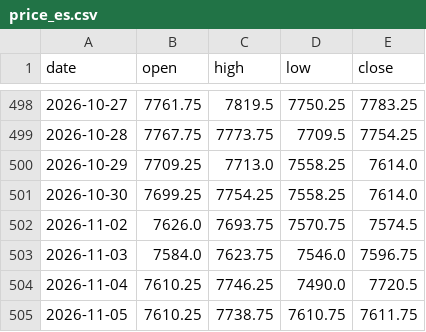
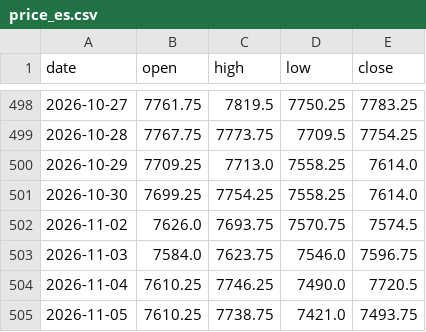
Before and after one commit to Allenvip1/G-F-U-T-2, a CSV file: data/price_es.csv, drawn as a sheet; only a part is shown, gaps mark what is left out.

```diff
--- a/data/price_es.csv
+++ b/data/price_es.csv
@@ -504,2 +504,2 @@ date,open,high,low,close
 2026-11-04,7610.25,7746.25,7490.0,7720.5
-2026-11-05,7610.25,7738.75,7610.75,7611.75
+2026-11-05,7610.25,7738.75,7421.0,7493.75
```
Also changed, not shown: data/price_nq.csv, 1 other file.
